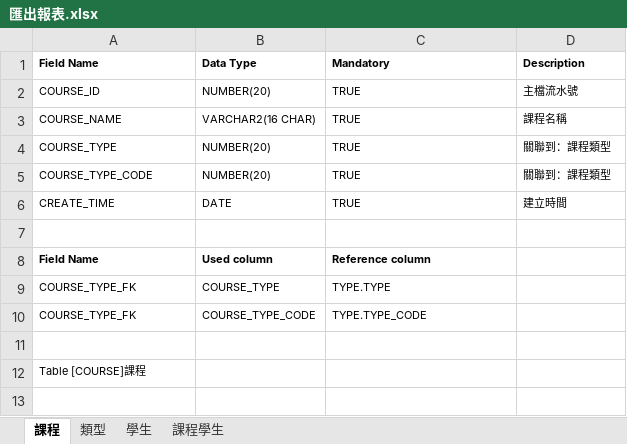
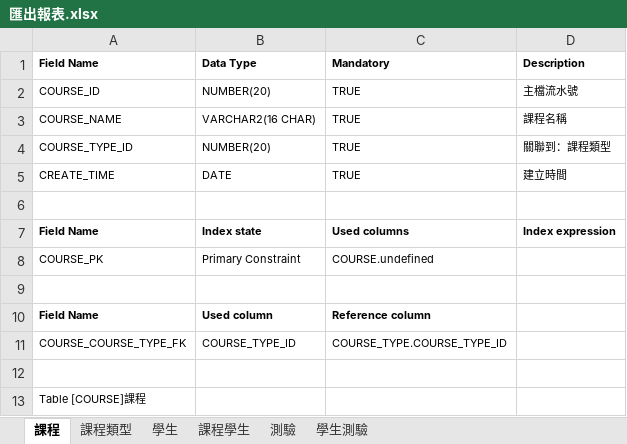
Before and after one commit to hdsbook/xlsx2dbml, an Excel workbook: outputFiles/匯出報表.xlsx, sheet 課程, drawn as a sheet; values as stored, in another font and other column widths than the file's, no borders; removed rows and columns are numbered as before the commit, all else as after; the diff names each change by its address in the sheet, - before the commit and + after, or states it on an @@ line.

```diff
--- a/outputFiles/匯出報表.xlsx (sheet 課程)
+++ b/outputFiles/匯出報表.xlsx (sheet 課程)
-sheet tab: 類型
+sheet tab: 課程類型
+sheet tab: 測驗
+sheet tab: 學生測驗
-A4 (Field Name): COURSE_TYPE
+A4 (Field Name): COURSE_TYPE_ID
-row 5: COURSE_TYPE_CODE | NUMBER(20) | TRUE | 關聯到：課程類型
+row 7: Field Name | Index state | Used columns | Index expression
+row 8: COURSE_PK | Primary Constraint | COURSE.undefined
+row 9: (empty)
-row 9: COURSE_TYPE_FK | COURSE_TYPE | TYPE.TYPE
-row 10: COURSE_TYPE_FK | COURSE_TYPE_CODE | TYPE.TYPE_CODE
+row 11: COURSE_COURSE_TYPE_FK | COURSE_TYPE_ID | COURSE_TYPE.COURSE_TYPE_ID
```
Also changed, not shown: sheet 課程類型, sheet 學生, sheet 課程學生, schema.xlsx, 4 other files.
